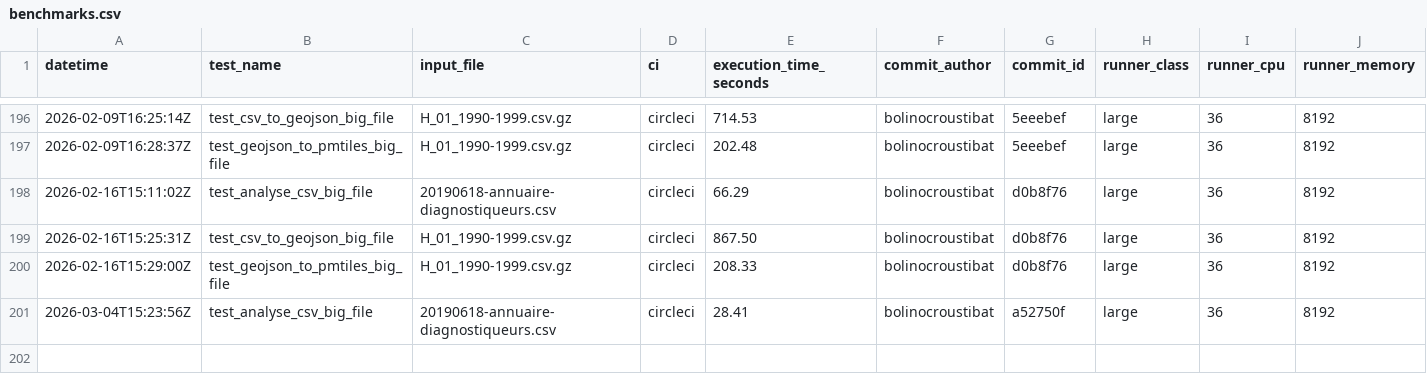
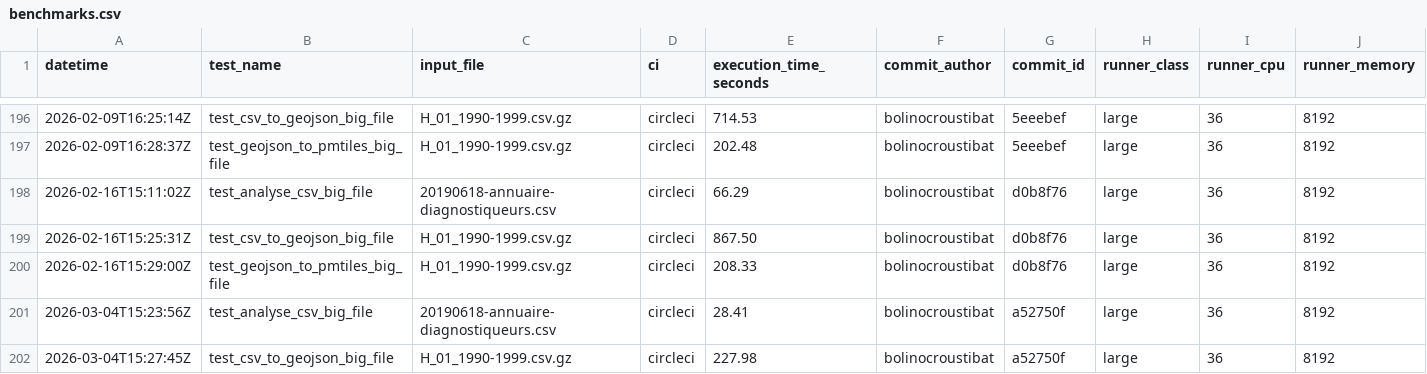
Before and after one commit to datagouv/hydra, a CSV file: .benchmarks/benchmarks.csv, drawn as a sheet; only a part is shown, gaps mark what is left out; rows hold the shown columns only; the diff names each change by its address in the sheet, - before the commit and + after, or states it on an @@ line.

Commit message:
perf: add CSV to GeoJSON benchmark results from CircleCI run #11378 for commit a52750f [skip ci]

```diff
--- a/.benchmarks/benchmarks.csv
+++ b/.benchmarks/benchmarks.csv
+row 202: 2026-03-04T15:27:45Z | test_csv_to_geojson_big_file | H_01_1990-1999.csv.gz | circleci | 227.98 | bolinocroustibat | a52750f | large | 36 | 8192
```
